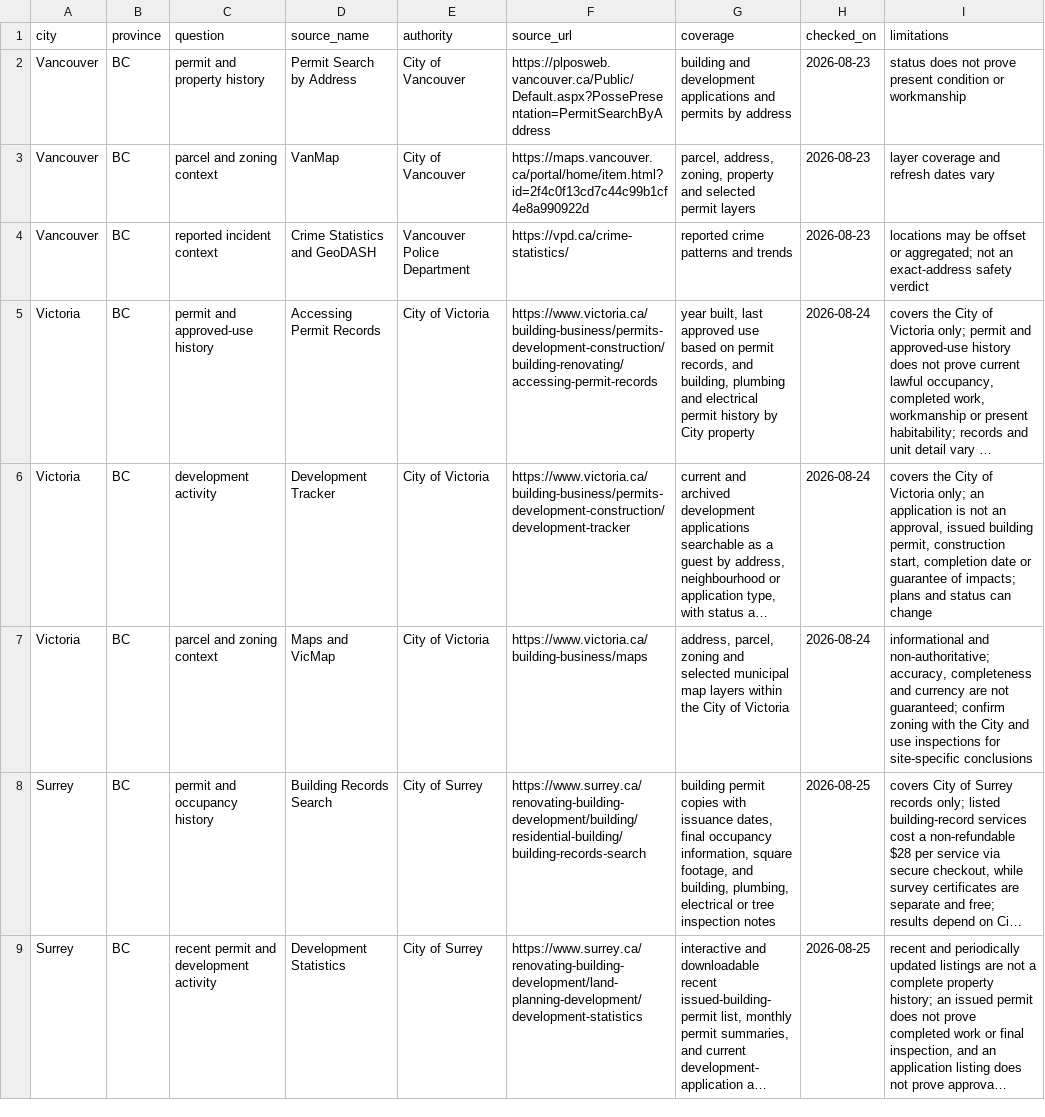
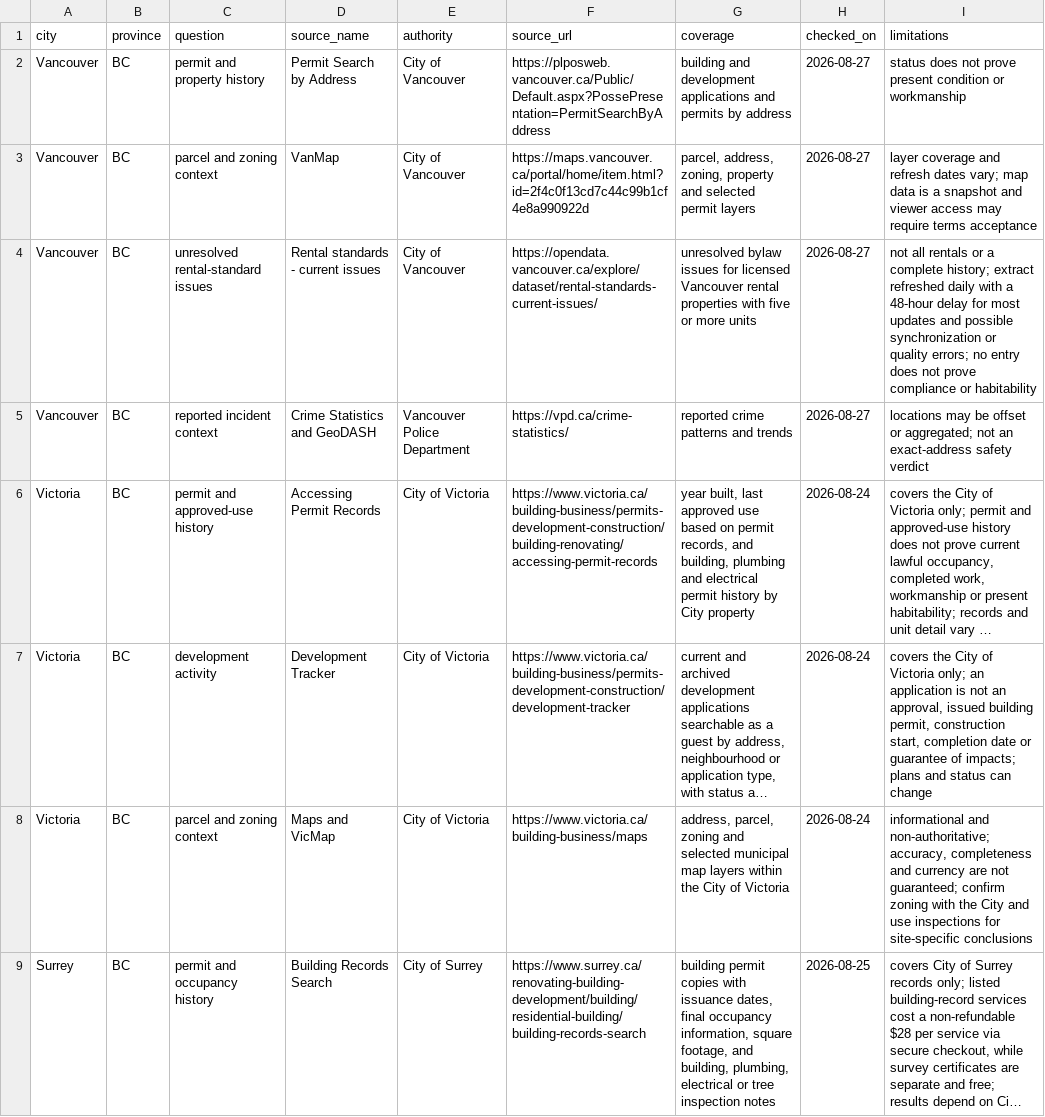
Before and after one commit to Fink692/canadian-rental-data-sources, a CSV file: data/sources.csv, drawn as a sheet; only a part is shown; the shorter side is filled out with more unchanged rows; long unchanged cells end in …; addresses are those after the commit; the diff names each change by its address in the sheet, - before the commit and + after, or states it on an @@ line.

Commit message:
Add Vancouver rental-standard issue source and limitations

```diff
--- a/data/sources.csv
+++ b/data/sources.csv
-H2:H3 (checked_on): 2026-08-23
+H2:H3 (checked_on): 2026-08-27
-I3 (limitations): …refresh dates vary
+I3 (limitations): …refresh dates vary; map data is a snapshot and viewer access may require terms acceptance
+row 4: Vancouver | BC | unresolved rental-standard issues | Rental standards - current issues | City of Vancouver | https://opendata.vancouver.ca/explore/dataset/rental-standards-current-issues/ | unresolved bylaw issues for licensed Vancouver rental properties with five or more units | 2026-08-27 | not all rentals or a complete history; extract refreshed daily with a 48-hour delay for most updates and possible synchronization or quality errors; no entry does not prove compliance or habitability
-H5 (checked_on): 2026-08-23
+H5 (checked_on): 2026-08-27
```
Also changed, not shown: 1 other file.
